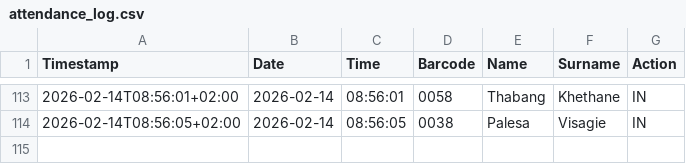
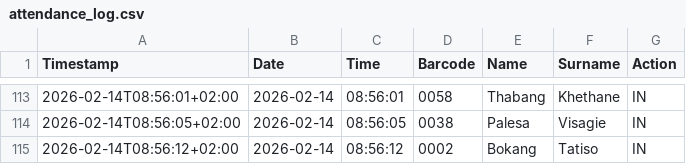
Before and after one commit to Thoko654/Attendance-Register-, a CSV file: data/attendance_log.csv, drawn as a sheet; only a part is shown, gaps mark what is left out.

Commit message:
Update data/attendance_log.csv

```diff
--- a/data/attendance_log.csv
+++ b/data/attendance_log.csv
@@ -114 +114,2 @@ Timestamp,Date,Time,Barcode,Name,Surname,Action
 2026-02-14T08:56:05+02:00,2026-02-14,08:56:05,0038,Palesa,Visagie,IN
+2026-02-14T08:56:12+02:00,2026-02-14,08:56:12,0002,Bokang,Tatiso,IN
```
